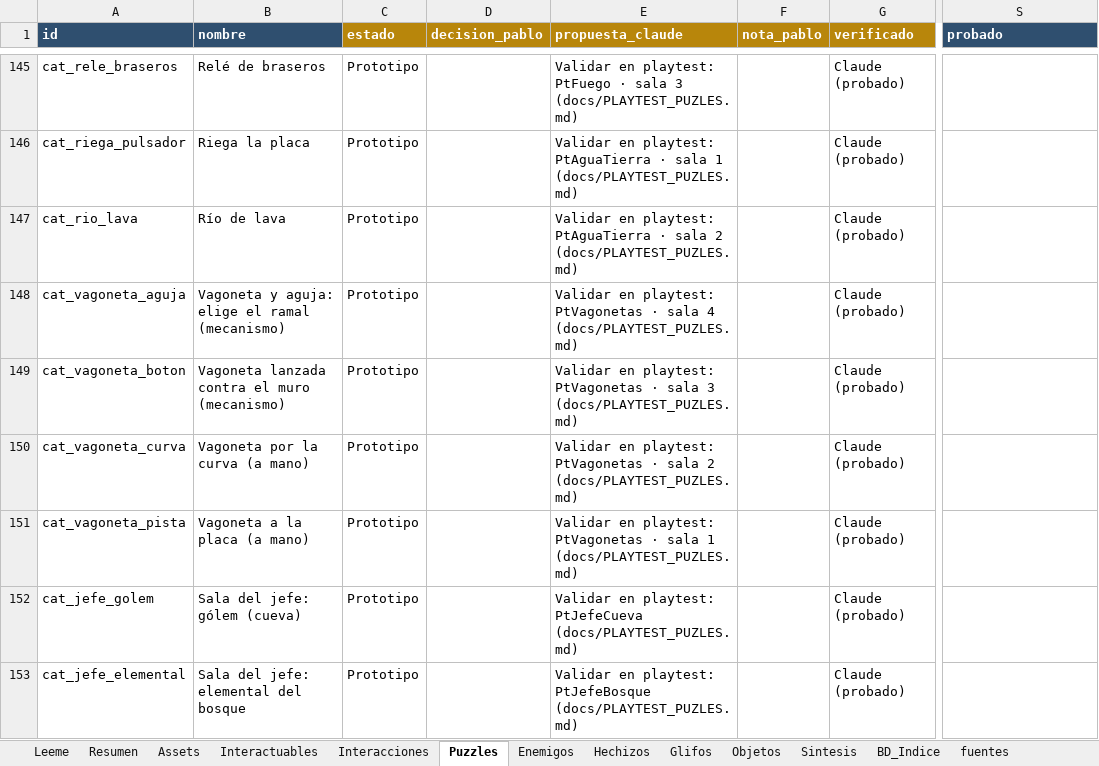
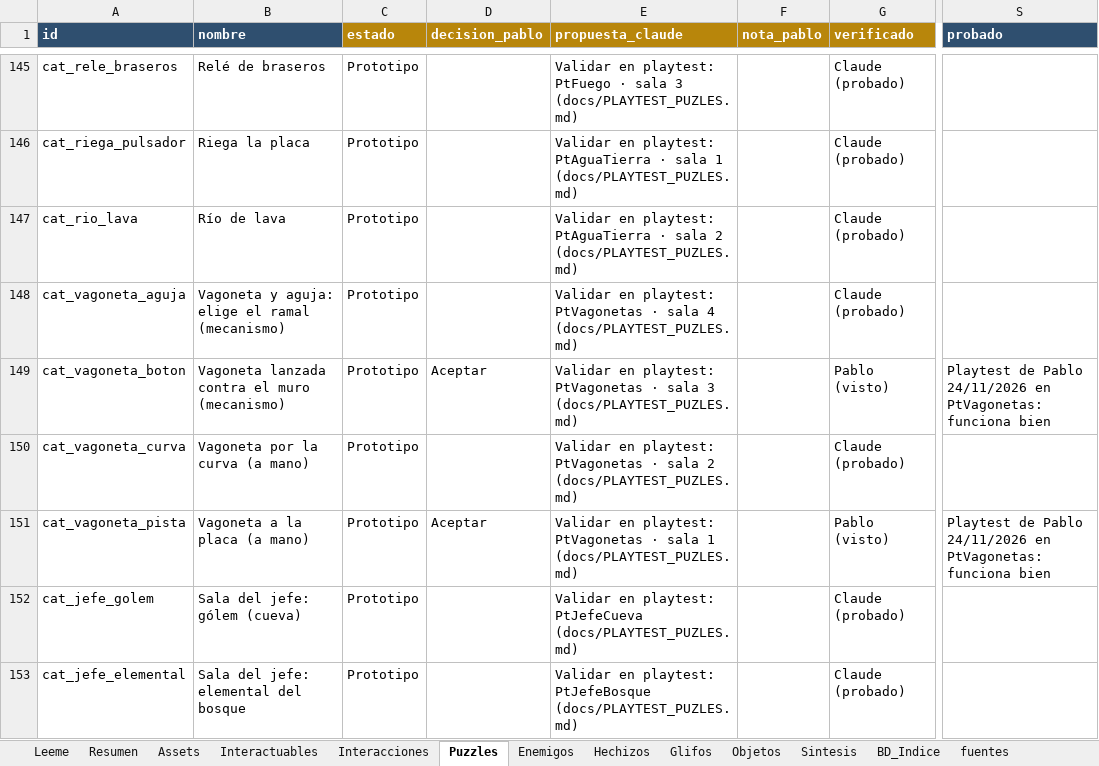
Before and after one commit to lodrok123/magic-symbols, an Excel workbook: docs/BD_INTERACTUABLES.xlsx, sheet Puzzles, drawn as a sheet; only a part is shown, gaps mark what is left out; values as stored, in another font and other column widths than the file's, no borders; conditional formats not drawn; the diff names each change by its address in the sheet, - before the commit and + after, or states it on an @@ line.

```diff
--- a/docs/BD_INTERACTUABLES.xlsx (sheet Puzzles)
+++ b/docs/BD_INTERACTUABLES.xlsx (sheet Puzzles)
-D149 (decision_pablo): (empty)
+D149 (decision_pablo): Aceptar
-G149 (verificado): Claude (probado)
+G149 (verificado): Pablo (visto)
-S149 (probado): (empty)
+S149 (probado): Playtest de Pablo 24/11/2026 en PtVagonetas: funciona bien
-D151 (decision_pablo): (empty)
+D151 (decision_pablo): Aceptar
-G151 (verificado): Claude (probado)
+G151 (verificado): Pablo (visto)
-S151 (probado): (empty)
+S151 (probado): Playtest de Pablo 24/11/2026 en PtVagonetas: funciona bien
```
Also changed, not shown: 18 other files.
